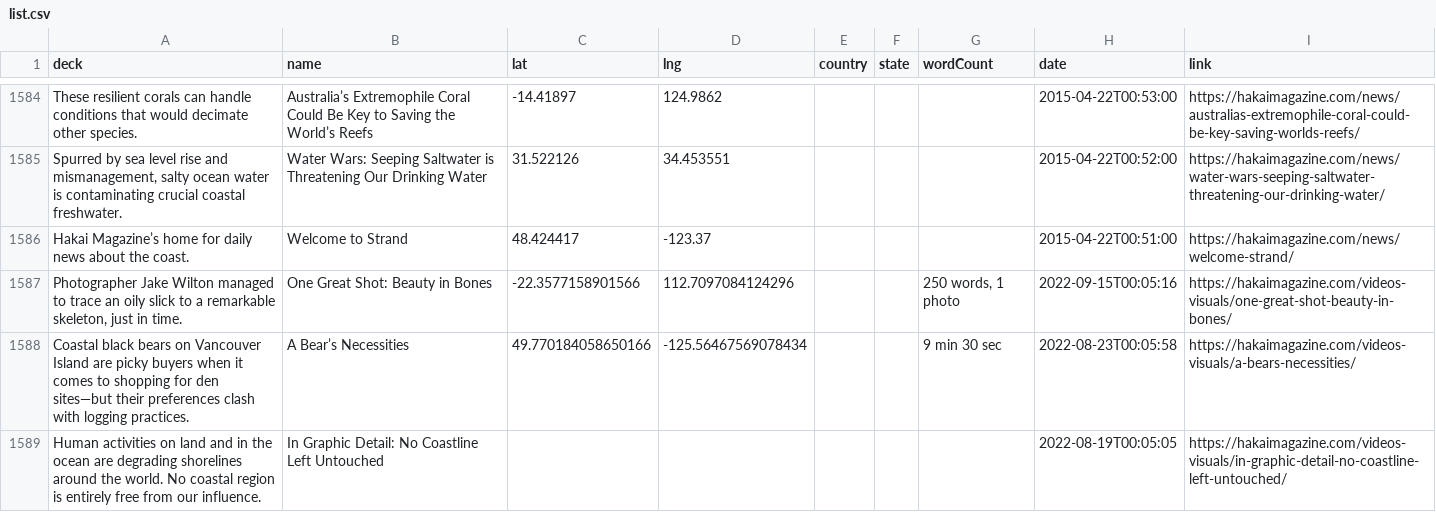
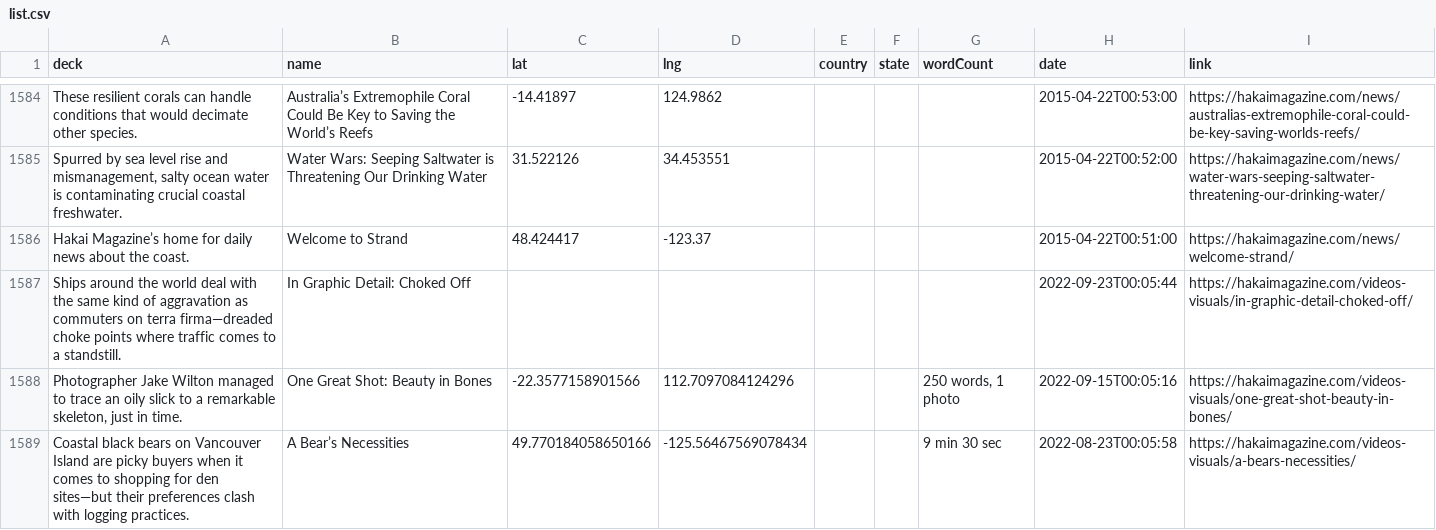
Before and after one commit to HakaiInstitute/magazine-visualizations, a CSV file: list.csv, drawn as a sheet; only a part is shown, gaps mark what is left out; the shorter side is filled out with more unchanged rows.

```diff
--- a/list.csv
+++ b/list.csv
@@ -1587,2 +1587,3 @@ These resilient corals can handle conditions that would decimate other species.,
 Hakai Magazine’s home for daily news about the coast.,Welcome to Strand,48.424417,-123.37,,,,2015-04-22T00:51:00,https://hakaimagazine.com/news/welcome-strand/
+Ships around the world deal with the same kind of aggravation as commuters on terra firma—dreaded choke points where traffic comes to a standstill.,In Graphic Detail: Choked Off,,,,,,2022-09-23T00:05:44,https://hakaimagazine.com/videos-visuals/in-graphic-detail-choked-off/
 "Photographer Jake Wilton managed to trace an oily slick to a remarkable skeleton, just in time.",One Great Shot: Beauty in Bones,-22.3577158901566,112.7097084124296,,,"250 words, 1 photo",2022-09-15T00:05:16,https://hakaimagazine.com/videos-visuals/one-great-shot-beauty-in-bones/
```
